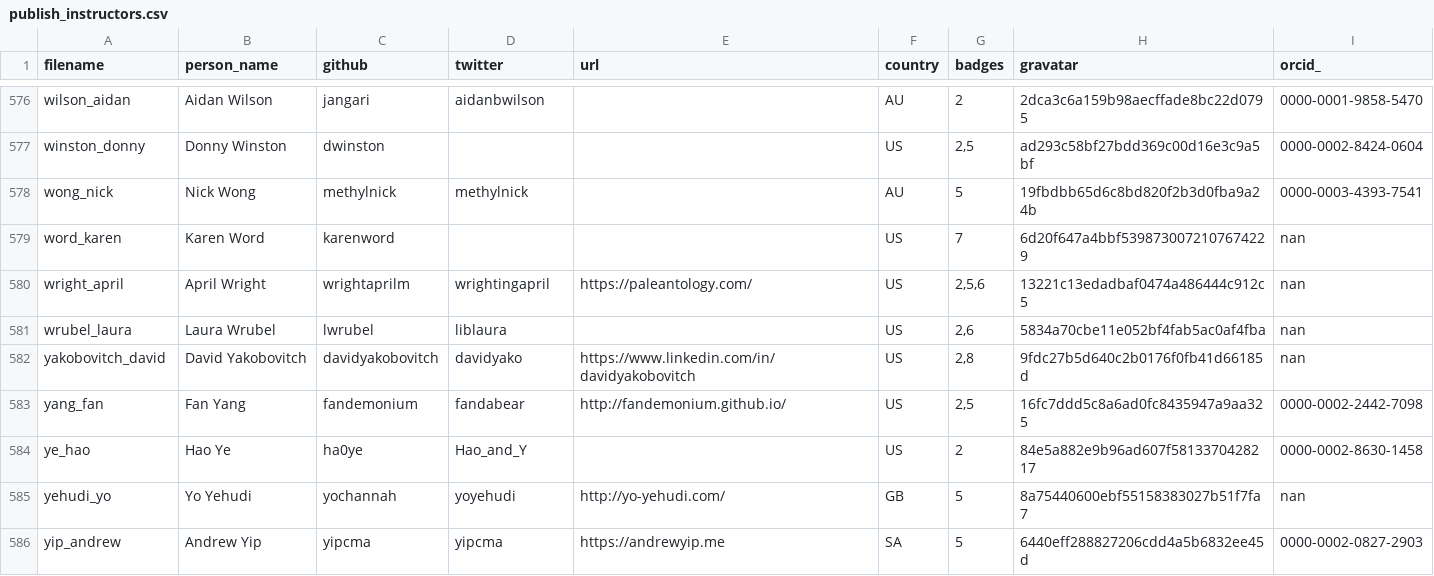
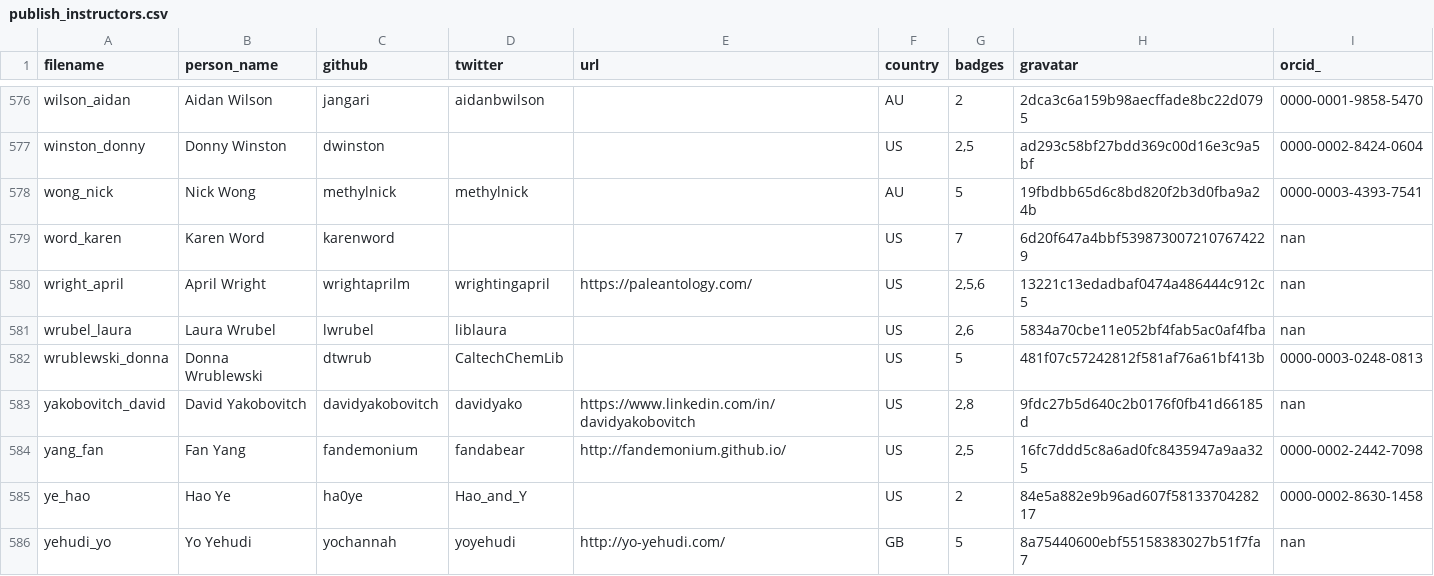
Before and after one commit to hpc-carpentry/hpc-carpentry.github.io, a CSV file: _data/publish_instructors.csv, drawn as a sheet; only a part is shown, gaps mark what is left out; the shorter side is filled out with more unchanged rows.

Commit message:
Updating instructor records

```diff
--- a/_data/publish_instructors.csv
+++ b/_data/publish_instructors.csv
@@ -581,2 +581,3 @@ wright_april,April Wright,wrightaprilm,wrightingapril,https://paleantology.com/,
 wrubel_laura,Laura Wrubel,lwrubel,liblaura,,US,"2,6",5834a70cbe11e052bf4fab5ac0af4fba,nan
+wrublewski_donna,Donna Wrublewski,dtwrub,CaltechChemLib,,US,5,481f07c57242812f581af76a61bf413b,0000-0003-0248-0813
 yakobovitch_david,David Yakobovitch,davidyakobovitch,davidyako,https://www.linkedin.com/in/davidyakobovitch,US,"2,8",9fdc27b5d640c2b0176f0fb41d66185d,nan
```
